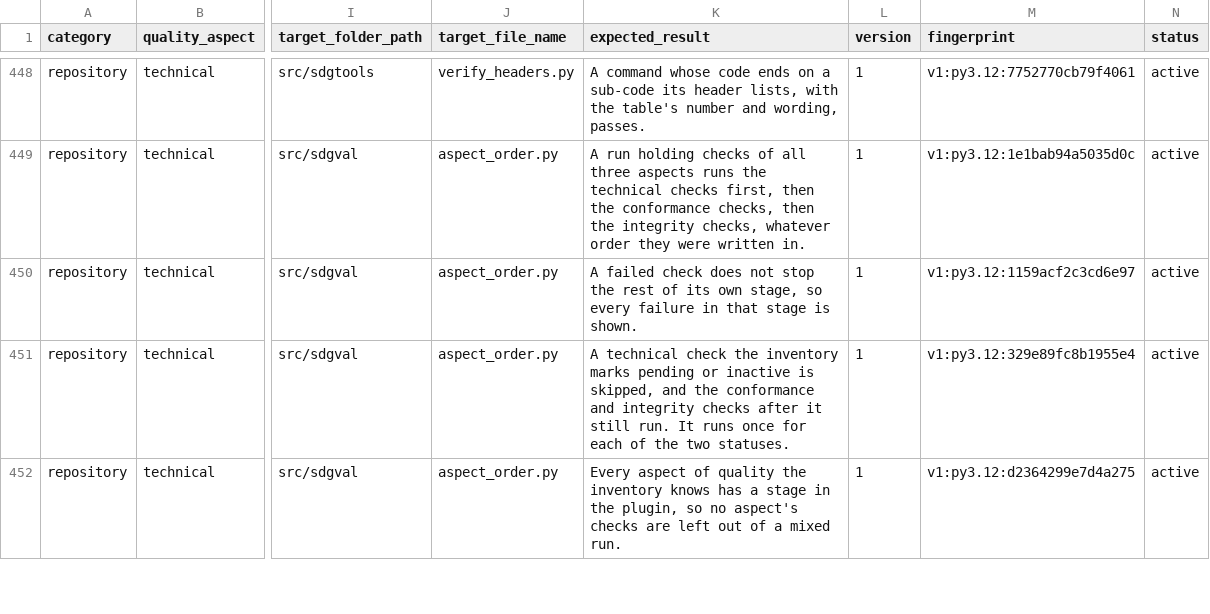
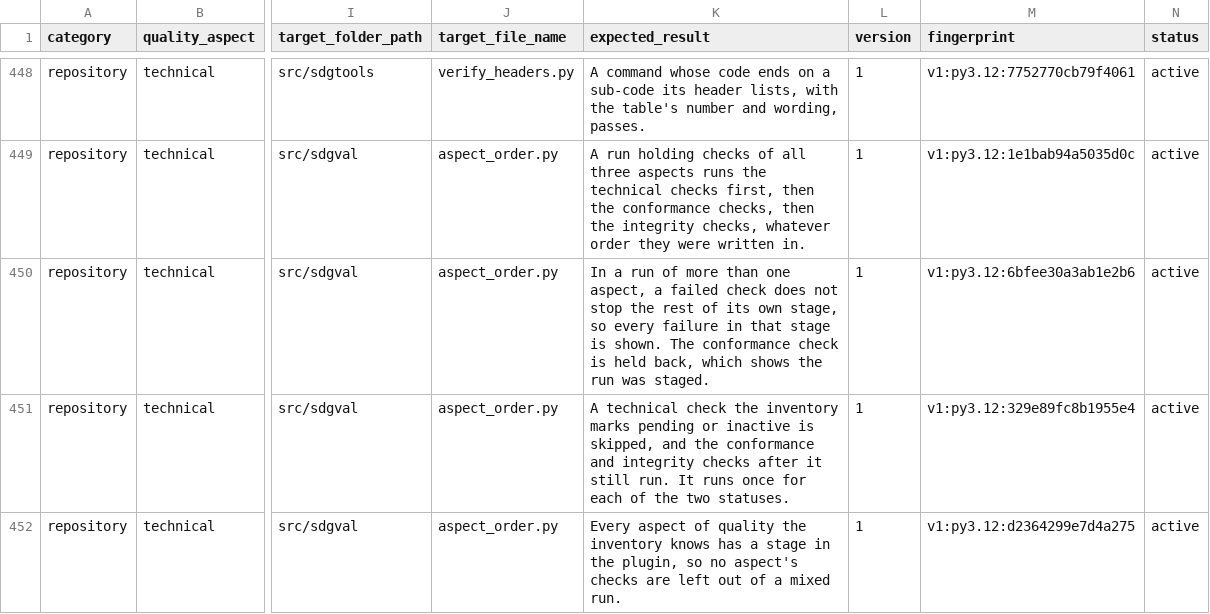
Before and after one commit to delos001/study-definition-graph, a CSV file: validation/validation_inventory.csv, drawn as a sheet; only a part is shown, gaps mark what is left out; the diff covers the shown part only; the diff names each change by its address in the sheet, - before the commit and + after, or states it on an @@ line.

Commit message:
Validation audit of 2026-09-30: exit codes, checks and documents match the code
A check file that fails to load now makes validate_technical exit 14 or 1, as build_inventory does, where it used to exit 23. Group 23 now means only a run stopped by a person. SA00671 proves the new exit codes.

SA00662 now stages a run of two aspects, so it exercises the staging plugin. SA00511 and select_checks leave out retired and superseded ids, so a retired id is refused for the right reason.

Stale exit numbers are corrected in read_pdf, check_python_files, build_inventory and check_facts, and in docs/commands.md. The example refusal in running_validation.md now shows its sub-code, and src/README.md now says the plugins put the checks in order.

DECISIONS.md records exit group 24 and the narrowing of group 23.

```diff
--- a/validation/validation_inventory.csv
+++ b/validation/validation_inventory.csv
-K450 (expected_result): A failed check does not stop the rest of its own stage, so every failure in that stage is shown.
+K450 (expected_result): In a run of more than one aspect, a failed check does not stop the rest of its own stage, so every failure in that stage is shown. The conformance check is held back, which shows the run was staged.
-M450 (fingerprint): v1:py3.12:1159acf2c3cd6e97
+M450 (fingerprint): v1:py3.12:6bfee30a3ab1e2b6
```
Also changed, not shown: 1 added row and 2 edited cells elsewhere in this file, docs/exit_codes.csv, 15 other files.
